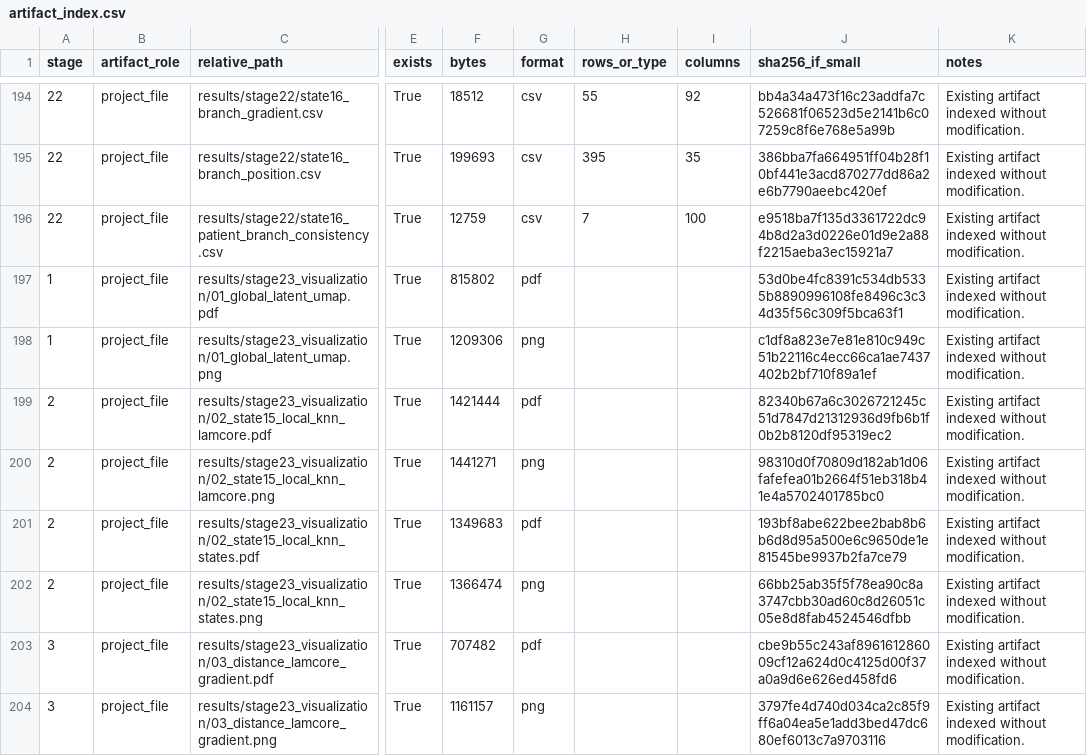
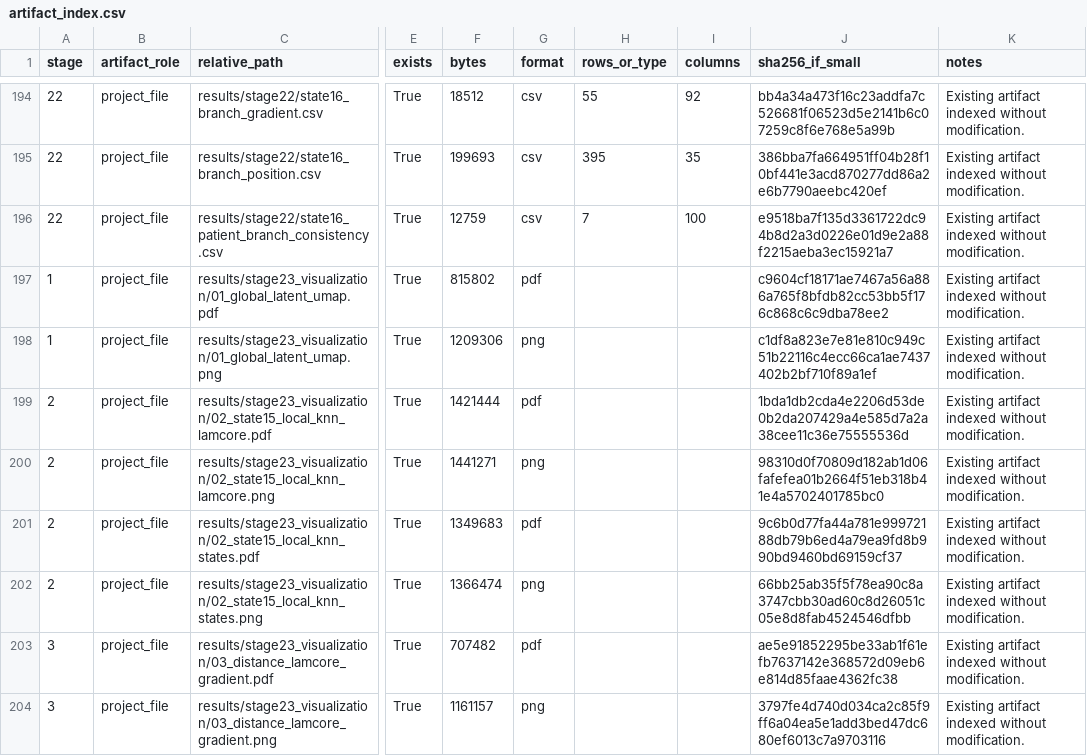
Before and after one commit to yimjr/LAM-Research, a CSV file: LAM-State-Modeling/results/stage24_final/artifact_index.csv, drawn as a sheet; only a part is shown, gaps mark what is left out; the diff covers the shown part only; the diff names each change by its address in the sheet, - before the commit and + after, or states it on an @@ line.

```diff
--- a/LAM-State-Modeling/results/stage24_final/artifact_index.csv
+++ b/LAM-State-Modeling/results/stage24_final/artifact_index.csv
-J197 (sha256_if_small): 53d0be4fc8391c534db5335b8890996108fe8496c3c34d35f56c309f5bca63f1
+J197 (sha256_if_small): c9604cf18171ae7467a56a886a765f8bfdb82cc53bb5f176c868c6c9dba78ee2
-J199 (sha256_if_small): 82340b67a6c3026721245c51d7847d21312936d9fb6b1f0b2b8120df95319ec2
+J199 (sha256_if_small): 1bda1db2cda4e2206d53de0b2da207429a4e585d7a2a38cee11c36e75555536d
-J201 (sha256_if_small): 193bf8abe622bee2bab8b6b6d8d95a500e6c9650de1e81545be9937b2fa7ce79
+J201 (sha256_if_small): 9c6b0d77fa44a781e99972188db79b6ed4a79ea9fd8b990bd9460bd69159cf37
-J203 (sha256_if_small): cbe9b55c243af896161286009cf12a624d0c4125d00f37a0a9d6e626ed458fd6
+J203 (sha256_if_small): ae5e91852295be33ab1f61efb7637142e368572d09eb6e814d85faae4362fc38
```
Also changed, not shown: 23 edited cells elsewhere in this file, LAM-State-Modeling/results/stage22/branch_evidence_summary.csv, LAM-State-Modeling/results/stage24_final/narrative_audit.csv, 28 other files.
